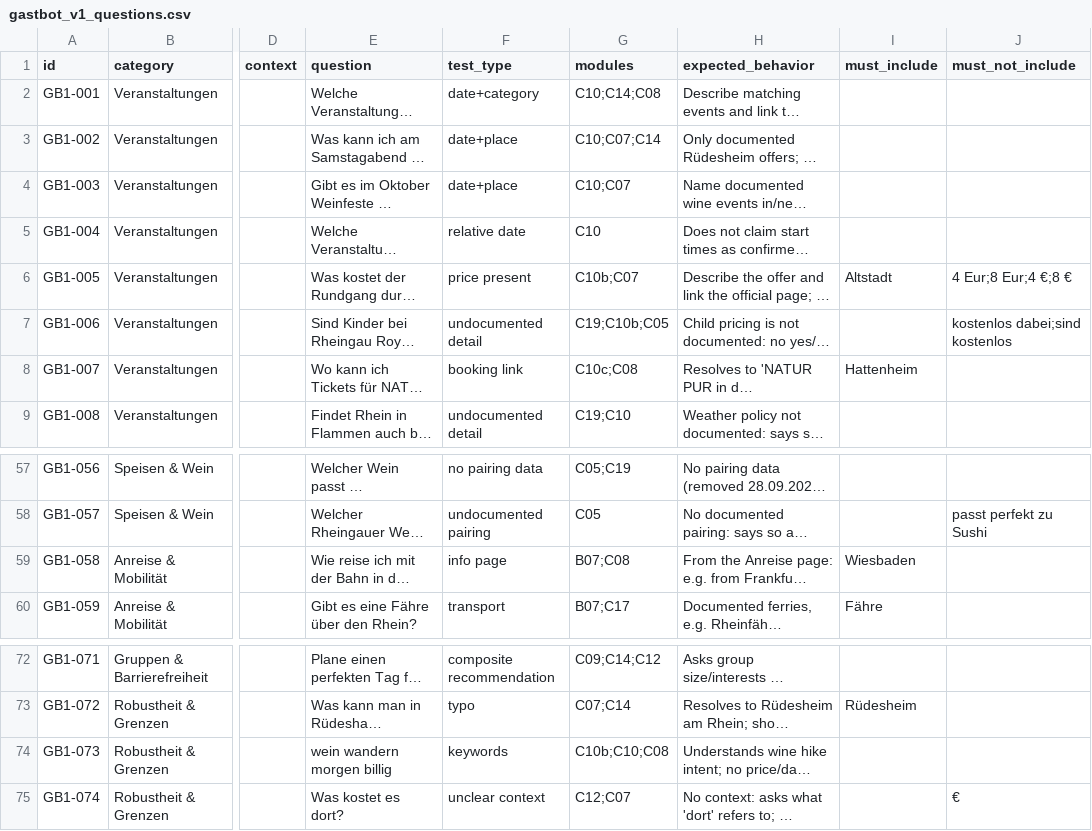
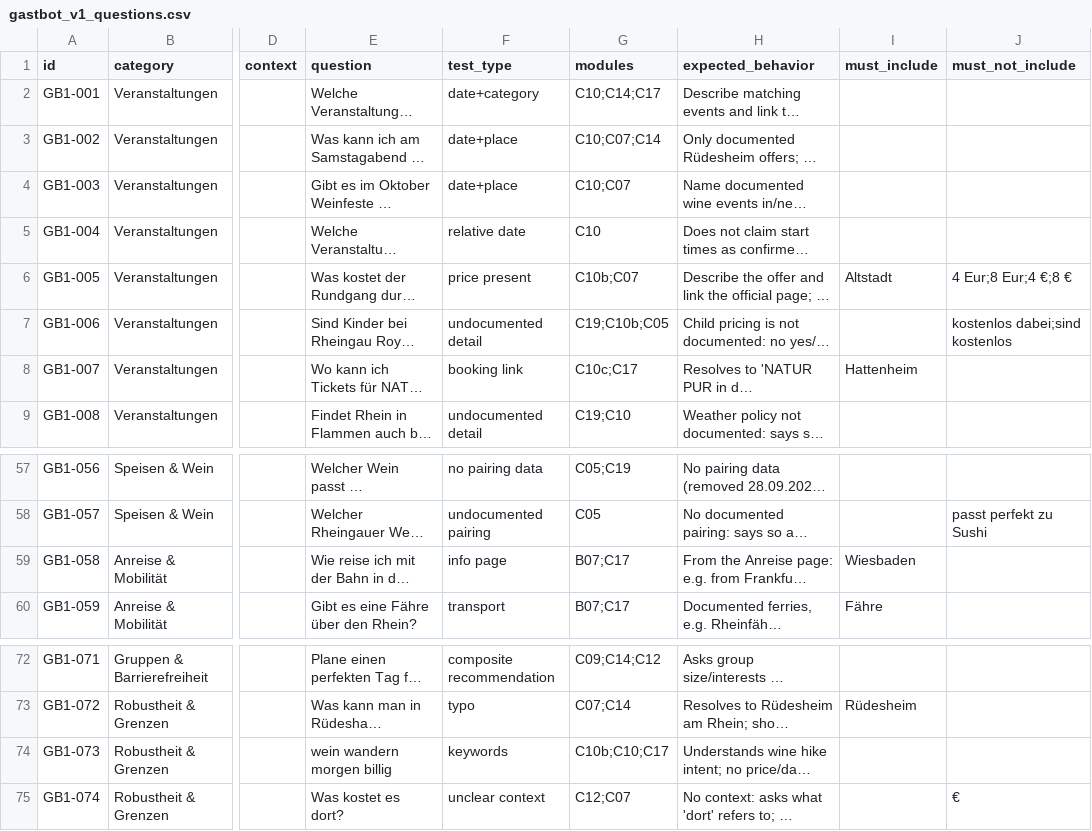
Before and after one commit to MargaretSergeeva/dionysus-chatbot, a CSV file: evaluation/gastbot_v1_questions.csv, drawn as a sheet; only a part is shown, gaps mark what is left out; long unchanged cells end in …; the diff names each change by its address in the sheet, - before the commit and + after, or states it on an @@ line.

```diff
--- a/evaluation/gastbot_v1_questions.csv
+++ b/evaluation/gastbot_v1_questions.csv
-G2 (modules): C10;C14;C08
+G2 (modules): C10;C14;C17
-G8 (modules): C10c;C08
+G8 (modules): C10c;C17
-G59 (modules): B07;C08
+G59 (modules): B07;C17
-G74 (modules): C10b;C10;C08
+G74 (modules): C10b;C10;C17
```
Also changed, not shown: 9 other files.
